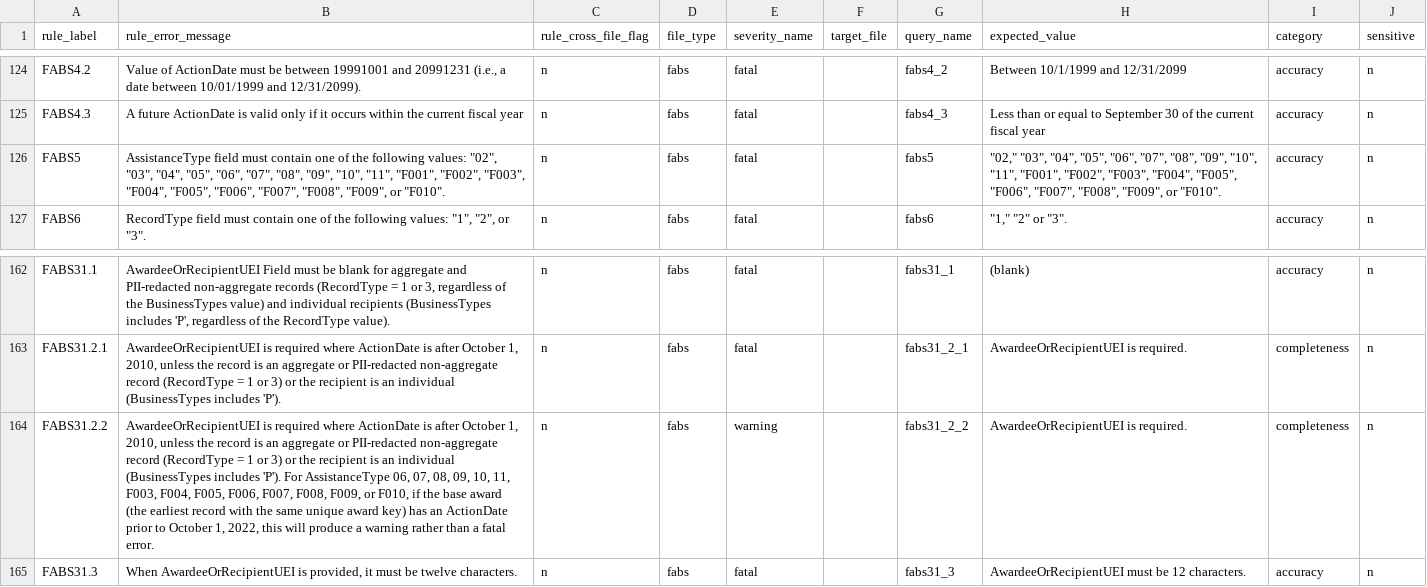
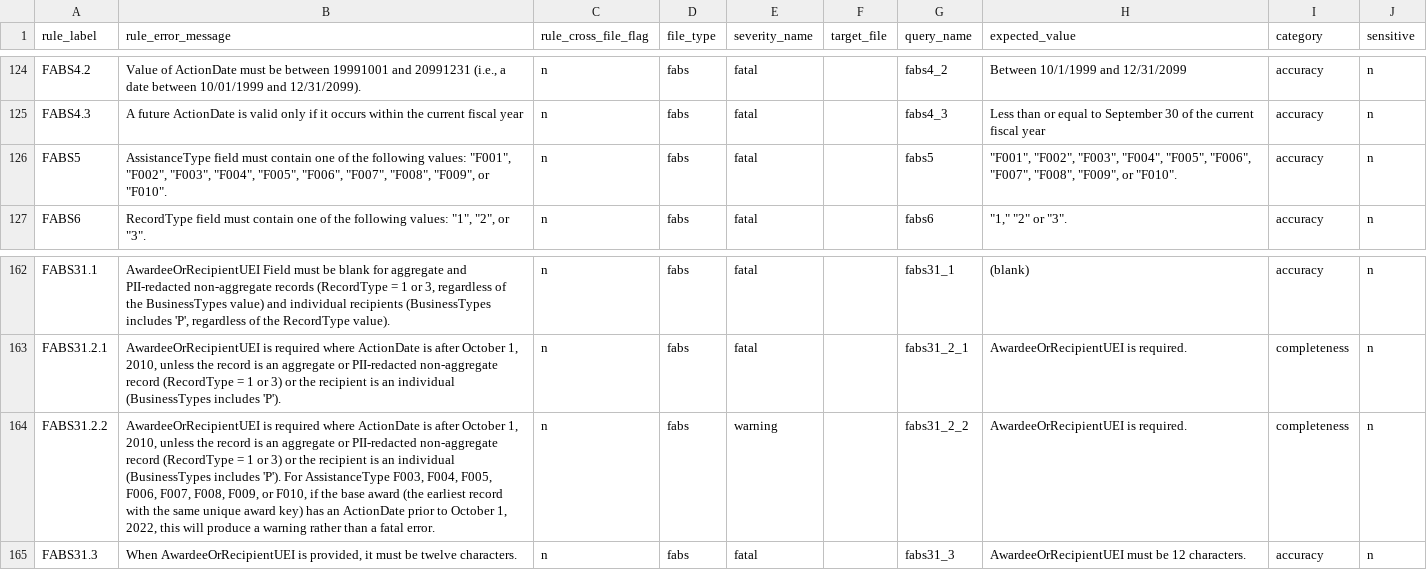
Before and after one commit to fedspendingtransparency/data-act-broker-backend, a CSV file: dataactvalidator/config/sqlrules/sqlRules.csv, drawn as a sheet; only a part is shown, gaps mark what is left out.

Commit message:
Update assistance types in single digit and 30s FABS rules

```diff
--- a/dataactvalidator/config/sqlrules/sqlRules.csv
+++ b/dataactvalidator/config/sqlrules/sqlRules.csv
@@ -125,3 +125,3 @@ FABS4.2,"Value of ActionDate must be between 19991001 and 20991231 (i.e., a date
 FABS4.3,"A future ActionDate is valid only if it occurs within the current fiscal year",n,fabs,fatal,,fabs4_3,"Less than or equal to September 30 of the current fiscal year","accuracy",n
-FABS5,"AssistanceType field must contain one of the following values: ""02"", ""03"", ""04"", ""05"", ""06"", ""07"", ""08"", ""09"", ""10"", ""11"", ""F001"", ""F002"", ""F003"", ""F004"", ""F005"", ""F006"", ""F007"", ""F008"", ""F009"", or ""F010"".",n,fabs,fatal,,fabs5,"""02,"" ""03"", ""04"", ""05"", ""06"", ""07"", ""08"", ""09"", ""10"", ""11"", ""F001"", ""F002"", ""F003"", ""F004"", ""F005"", ""F006"", ""F007"", ""F008"", ""F009"", or ""F010"".","accuracy",n
+FABS5,"AssistanceType field must contain one of the following values: ""F001"", ""F002"", ""F003"", ""F004"", ""F005"", ""F006"", ""F007"", ""F008"", ""F009"", or ""F010"".",n,fabs,fatal,,fabs5,"""F001"", ""F002"", ""F003"", ""F004"", ""F005"", ""F006"", ""F007"", ""F008"", ""F009"", or ""F010"".","accuracy",n
 FABS6,"RecordType field must contain one of the following values: ""1"", ""2"", or ""3"".",n,fabs,fatal,,fabs6,"""1,"" ""2"" or ""3"".","accuracy",n
@@ -163,3 +163,3 @@ FABS31.1,"AwardeeOrRecipientUEI Field must be blank for aggregate and PII-redact
 FABS31.2.1,"AwardeeOrRecipientUEI is required where ActionDate is after October 1, 2010, unless the record is an aggregate or PII-redacted non-aggregate record (RecordType = 1 or 3) or the recipient is an individual (BusinessTypes includes 'P').",n,fabs,fatal,,fabs31_2_1,"AwardeeOrRecipientUEI is required.","completeness",n
-FABS31.2.2,"AwardeeOrRecipientUEI is required where ActionDate is after October 1, 2010, unless the record is an aggregate or PII-redacted non-aggregate record (RecordType = 1 or 3) or the recipient is an individual (BusinessTypes includes 'P'). For AssistanceType 06, 07, 08, 09, 10, 11, F003, F004, F005, F006, F007, F008, F009, or F010, if the base award (the earliest record with the same unique award key) has an ActionDate prior to October 1, 2022, this will produce a warning rather than a fatal error.",n,fabs,warning,,fabs31_2_2,"AwardeeOrRecipientUEI is required.","completeness",n
+FABS31.2.2,"AwardeeOrRecipientUEI is required where ActionDate is after October 1, 2010, unless the record is an aggregate or PII-redacted non-aggregate record (RecordType = 1 or 3) or the recipient is an individual (BusinessTypes includes 'P'). For AssistanceType F003, F004, F005, F006, F007, F008, F009, or F010, if the base award (the earliest record with the same unique award key) has an ActionDate prior to October 1, 2022, this will produce a warning rather than a fatal error.",n,fabs,warning,,fabs31_2_2,"AwardeeOrRecipientUEI is required.","completeness",n
 FABS31.3,"When AwardeeOrRecipientUEI is provided, it must be twelve characters.",n,fabs,fatal,,fabs31_3,"AwardeeOrRecipientUEI must be 12 characters.","accuracy",n
```
Also changed, not shown: 6 other files.
